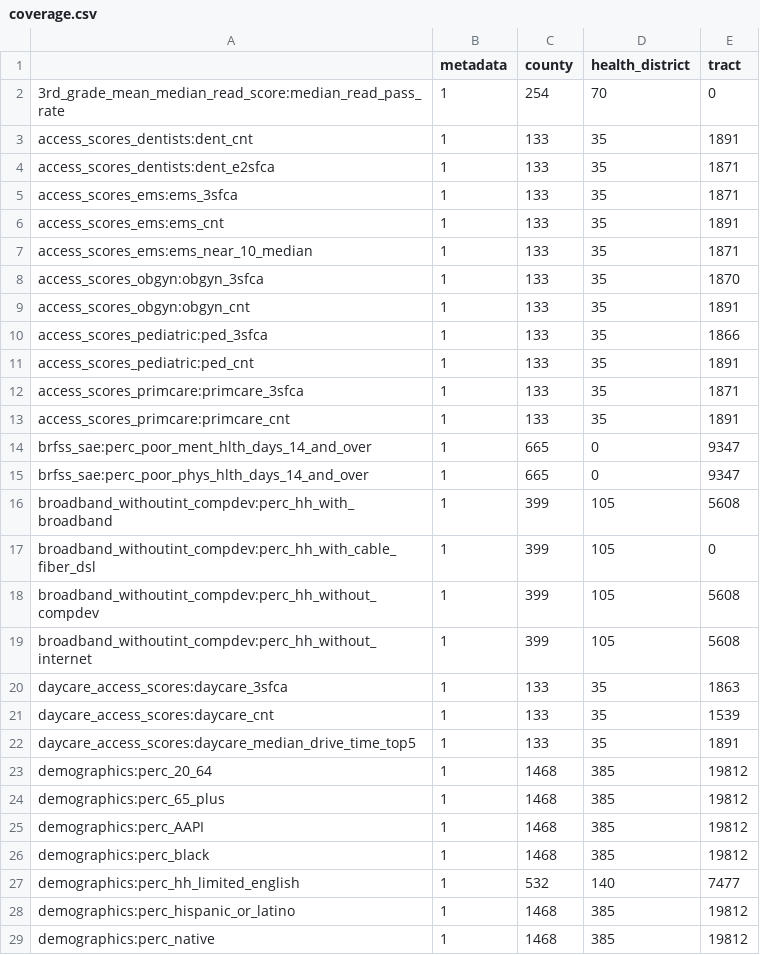
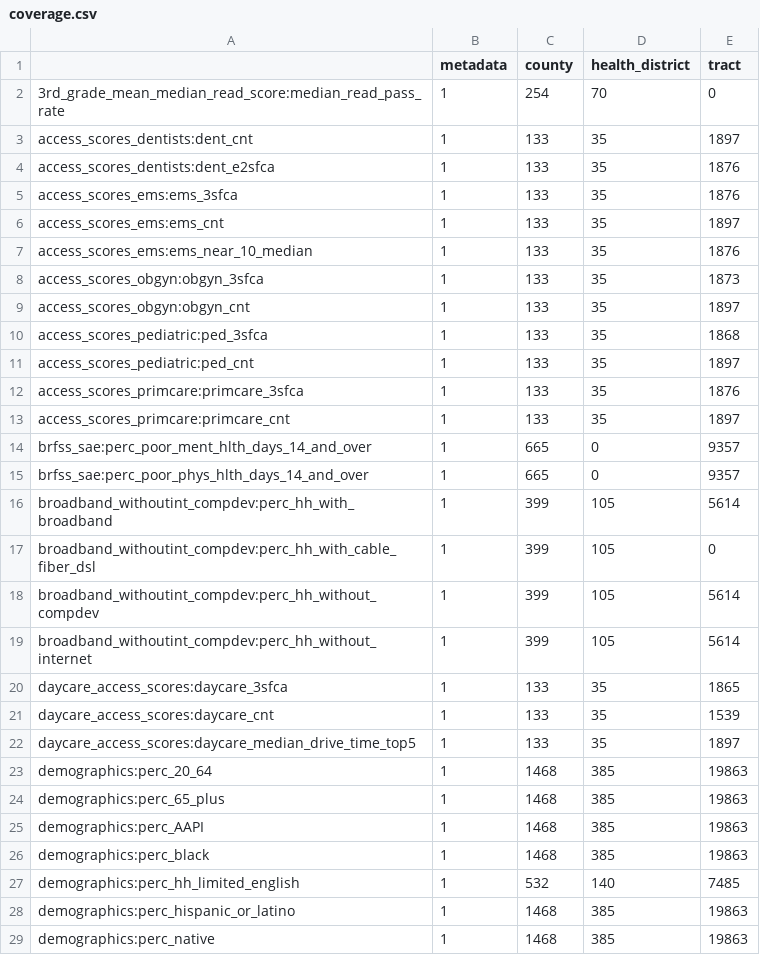
Before and after one commit to uva-bi-sdad/community_example, a CSV file: docs/data/coverage.csv, drawn as a sheet; only a part is shown; the diff covers the shown part only.

```diff
--- a/docs/data/coverage.csv
+++ b/docs/data/coverage.csv
@@ -2,28 +2,28 @@
 "3rd_grade_mean_median_read_score:median_read_pass_rate",1,254,70,0
-"access_scores_dentists:dent_cnt",1,133,35,1891
-"access_scores_dentists:dent_e2sfca",1,133,35,1871
-"access_scores_ems:ems_3sfca",1,133,35,1871
-"access_scores_ems:ems_cnt",1,133,35,1891
-"access_scores_ems:ems_near_10_median",1,133,35,1871
-"access_scores_obgyn:obgyn_3sfca",1,133,35,1870
-"access_scores_obgyn:obgyn_cnt",1,133,35,1891
-"access_scores_pediatric:ped_3sfca",1,133,35,1866
-"access_scores_pediatric:ped_cnt",1,133,35,1891
-"access_scores_primcare:primcare_3sfca",1,133,35,1871
-"access_scores_primcare:primcare_cnt",1,133,35,1891
-"brfss_sae:perc_poor_ment_hlth_days_14_and_over",1,665,0,9347
-"brfss_sae:perc_poor_phys_hlth_days_14_and_over",1,665,0,9347
-"broadband_withoutint_compdev:perc_hh_with_broadband",1,399,105,5608
+"access_scores_dentists:dent_cnt",1,133,35,1897
+"access_scores_dentists:dent_e2sfca",1,133,35,1876
+"access_scores_ems:ems_3sfca",1,133,35,1876
+"access_scores_ems:ems_cnt",1,133,35,1897
+"access_scores_ems:ems_near_10_median",1,133,35,1876
+"access_scores_obgyn:obgyn_3sfca",1,133,35,1873
+"access_scores_obgyn:obgyn_cnt",1,133,35,1897
+"access_scores_pediatric:ped_3sfca",1,133,35,1868
+"access_scores_pediatric:ped_cnt",1,133,35,1897
+"access_scores_primcare:primcare_3sfca",1,133,35,1876
+"access_scores_primcare:primcare_cnt",1,133,35,1897
+"brfss_sae:perc_poor_ment_hlth_days_14_and_over",1,665,0,9357
+"brfss_sae:perc_poor_phys_hlth_days_14_and_over",1,665,0,9357
+"broadband_withoutint_compdev:perc_hh_with_broadband",1,399,105,5614
 "broadband_withoutint_compdev:perc_hh_with_cable_fiber_dsl",1,399,105,0
-"broadband_withoutint_compdev:perc_hh_without_compdev",1,399,105,5608
-"broadband_withoutint_compdev:perc_hh_without_internet",1,399,105,5608
-"daycare_access_scores:daycare_3sfca",1,133,35,1863
+"broadband_withoutint_compdev:perc_hh_without_compdev",1,399,105,5614
+"broadband_withoutint_compdev:perc_hh_without_internet",1,399,105,5614
+"daycare_access_scores:daycare_3sfca",1,133,35,1865
 "daycare_access_scores:daycare_cnt",1,133,35,1539
-"daycare_access_scores:daycare_median_drive_time_top5",1,133,35,1891
-"demographics:perc_20_64",1,1468,385,19812
-"demographics:perc_65_plus",1,1468,385,19812
-"demographics:perc_AAPI",1,1468,385,19812
-"demographics:perc_black",1,1468,385,19812
-"demographics:perc_hh_limited_english",1,532,140,7477
-"demographics:perc_hispanic_or_latino",1,1468,385,19812
-"demographics:perc_native",1,1468,385,19812
+"daycare_access_scores:daycare_median_drive_time_top5",1,133,35,1897
+"demographics:perc_20_64",1,1468,385,19863
+"demographics:perc_65_plus",1,1468,385,19863
+"demographics:perc_AAPI",1,1468,385,19863
+"demographics:perc_black",1,1468,385,19863
+"demographics:perc_hh_limited_english",1,532,140,7485
+"demographics:perc_hispanic_or_latino",1,1468,385,19863
+"demographics:perc_native",1,1468,385,19863
```
Also changed, not shown: 2 removed rows and 35 edited cells elsewhere in this file, 12 other files.
